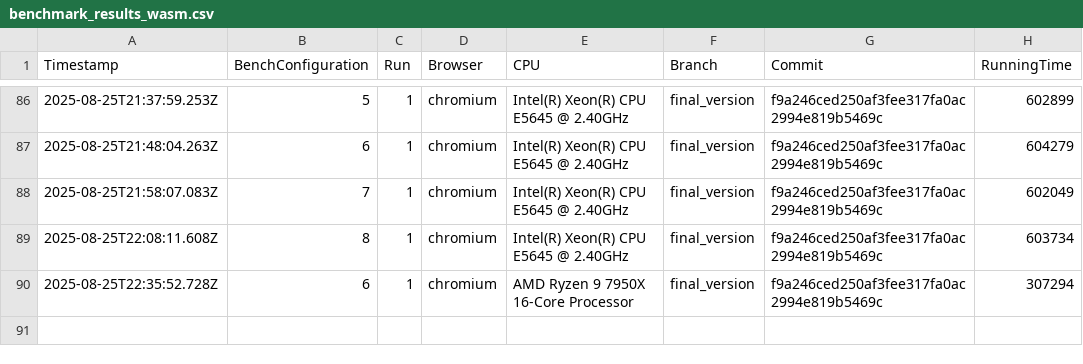
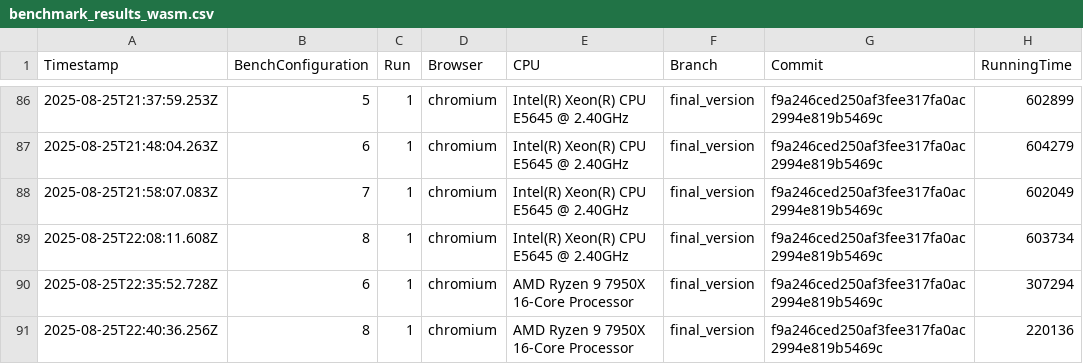
Before and after one commit to Waterboy1602/nestasm, a CSV file: results/benchmark_results_wasm.csv, drawn as a sheet; only a part is shown, gaps mark what is left out; the diff names each change by its address in the sheet, - before the commit and + after, or states it on an @@ line.

```diff
--- a/results/benchmark_results_wasm.csv
+++ b/results/benchmark_results_wasm.csv
+row 91: 2025-08-25T22:40:36.256Z | 8 | 1 | chromium | AMD Ryzen 9 7950X 16-Core Processor | final_version | f9a246ced250af3fee317fa0ac2994e819b5469c | 220136
```
